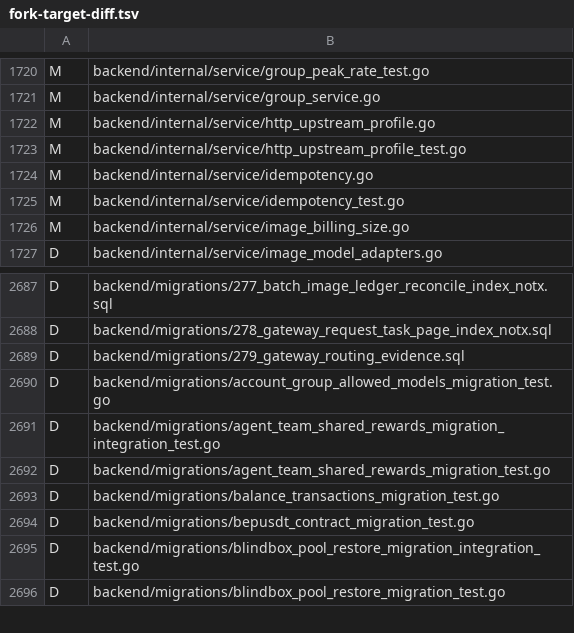
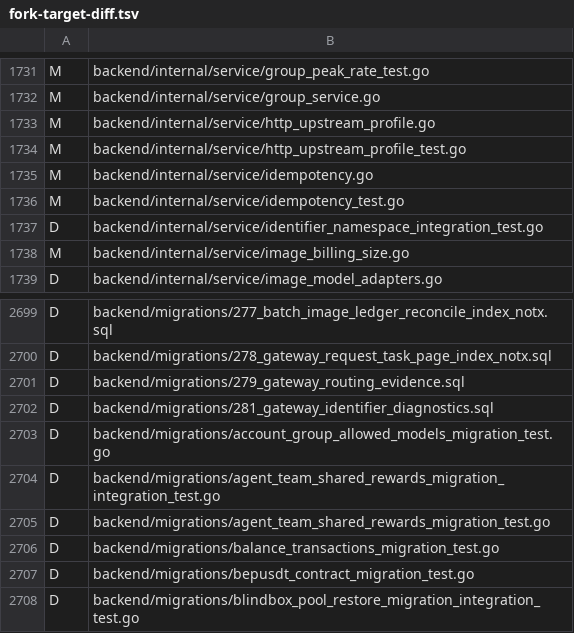
Before and after one commit to tqytwe/sub2api, a TSV file: docs/upstream-migrations/v2.10.5/fork-target-diff.tsv, drawn as a sheet; only a part is shown, gaps mark what is left out; the shorter side is filled out with more unchanged rows; the diff covers the shown part only.

Commit message:
docs(p3): reconcile reviewed identifier diagnostics baseline

```diff
--- a/docs/upstream-migrations/v2.10.5/fork-target-diff.tsv
+++ b/docs/upstream-migrations/v2.10.5/fork-target-diff.tsv
@@ -1725,2 +1736,3 @@ M	backend/internal/service/idempotency.go
 M	backend/internal/service/idempotency_test.go
+D	backend/internal/service/identifier_namespace_integration_test.go
 M	backend/internal/service/image_billing_size.go
@@ -2689,2 +2701,3 @@ D	backend/migrations/278_gateway_request_task_page_index_notx.sql
 D	backend/migrations/279_gateway_routing_evidence.sql
+D	backend/migrations/281_gateway_identifier_diagnostics.sql
 D	backend/migrations/account_group_allowed_models_migration_test.go
```
Also changed, not shown: 36 added rows elsewhere in this file, 11 other files.
